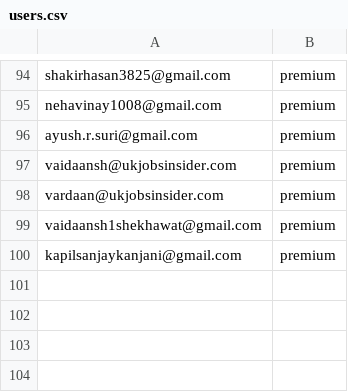
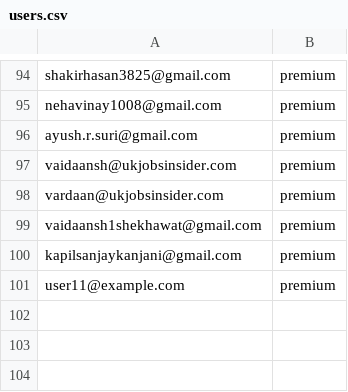
Before and after one commit to Aniket1246/django_chatbot_backend, a CSV file: users.csv, drawn as a sheet; only a part is shown, gaps mark what is left out; the shorter side is filled out with more unchanged rows.

```diff
--- a/users.csv
+++ b/users.csv
@@ -100,2 +100,3 @@ vaidaansh1shekhawat@gmail.com,premium
 kapilsanjaykanjani@gmail.com,premium
+user11@example.com,premium
 ,
```
Also changed, not shown: 5 other files.
